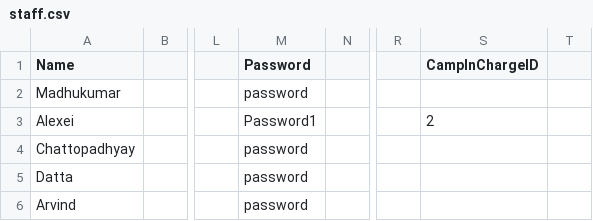
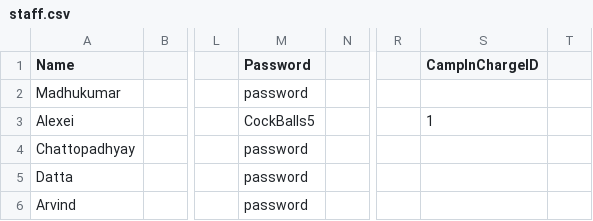
Before and after one commit to dysfunkt/SC2002_Assignment_CAMs, a CSV file: data/staff.csv, drawn as a sheet; only a part is shown, gaps mark what is left out; the diff names each change by its address in the sheet, - before the commit and + after, or states it on an @@ line.

```diff
--- a/data/staff.csv
+++ b/data/staff.csv
-M3 (Password): Password1
+M3 (Password): CockBalls5
-S3 (CampInChargeID): 2
+S3 (CampInChargeID): 1
```
Also changed, not shown: data/camp.csv, data/student.csv, 3 other files.
